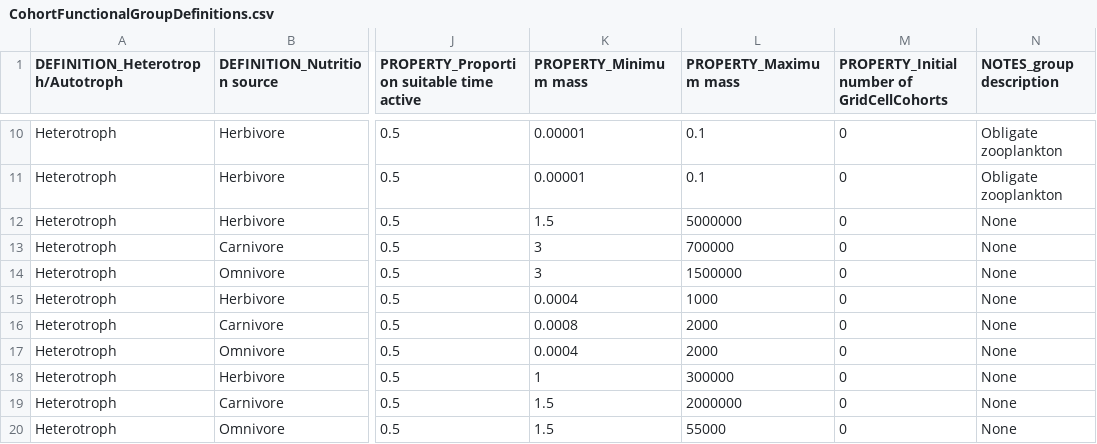
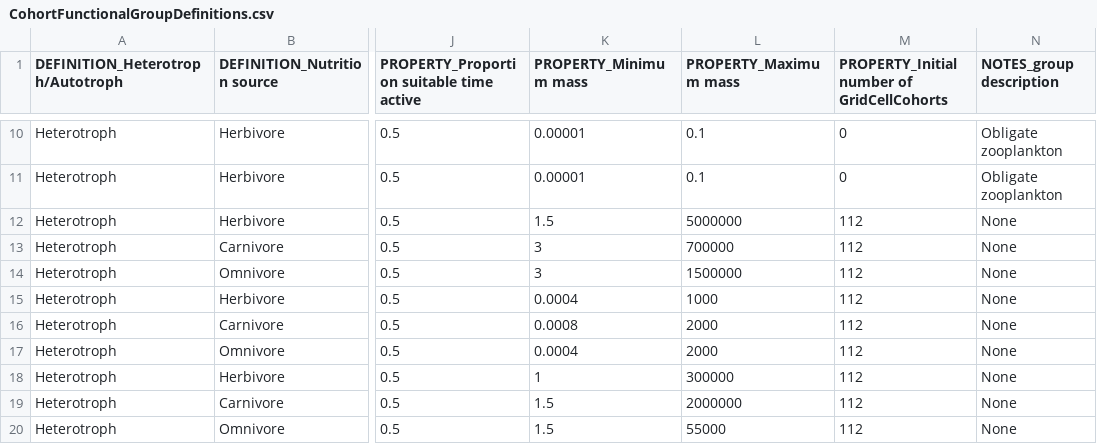
Before and after one commit to mikeharfoot/C-sharp-version-of-Madingley, a CSV file: Madingley/input/Model setup/Ecological Definition Files/CohortFunctionalGroupDefinitions.csv, drawn as a sheet; only a part is shown, gaps mark what is left out; the diff names each change by its address in the sheet, - before the commit and + after, or states it on an @@ line.

```diff
--- a/Madingley/input/Model setup/Ecological Definition Files/CohortFunctionalGroupDefinitions.csv
+++ b/Madingley/input/Model setup/Ecological Definition Files/CohortFunctionalGroupDefinitions.csv
-M12:M20: 0
+M12:M20: 112
```
Also changed, not shown: Madingley/input/Model setup/OutputControlParameters.csv, Madingley/input/Model setup/SimulationControlParameters.csv, 6 other files.
